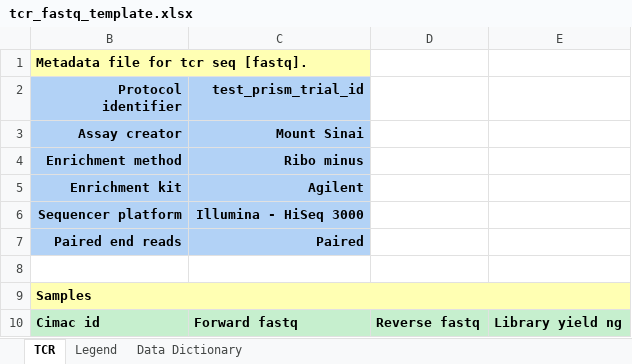
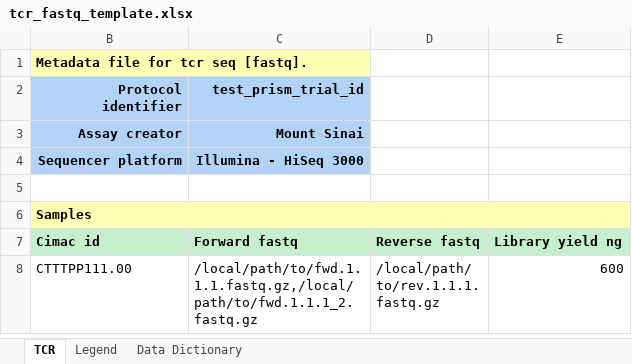
Before and after one commit to CIMAC-CIDC/cidc-schemas, an Excel workbook: template_examples/tcr_fastq_template.xlsx, sheet TCR, drawn as a sheet; only a part is shown; the shorter side is filled out with more unchanged rows; values as stored, in another font and other column widths than the file's, no borders; the diff names each change by its address in the sheet, - before the commit and + after, or states it on an @@ line.

Commit message:
drop enrichment method, enrichment kit, paired end reads from preamble

```diff
--- a/template_examples/tcr_fastq_template.xlsx (sheet TCR)
+++ b/template_examples/tcr_fastq_template.xlsx (sheet TCR)
-row 4: Enrichment method | Ribo minus
-row 5: Enrichment kit | Agilent
-row 7: Paired end reads | Paired
```
Also changed, not shown: sheet Data Dictionary, sheet Legend, hidden cells, 9 other files.
